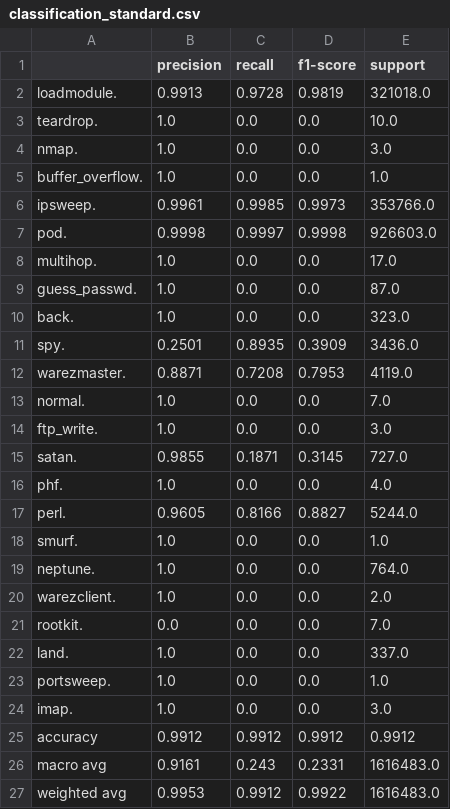
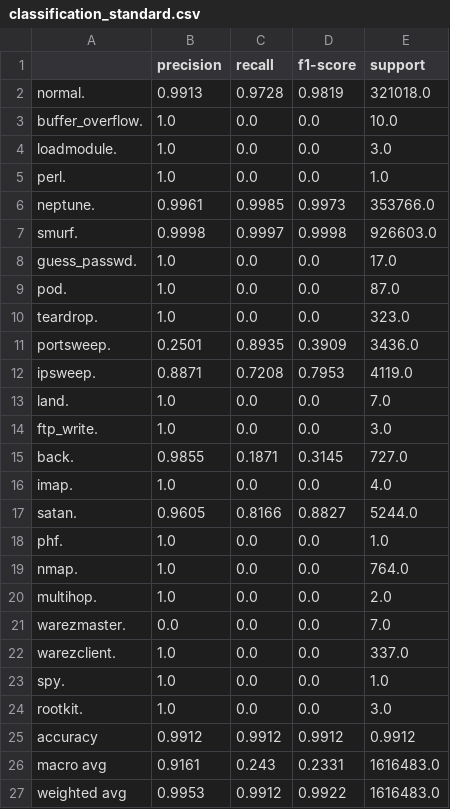
Before and after one commit to ashimdahal/zero_day_ATTACK_detection, a CSV file: classification_reports/classification_standard.csv, drawn as a sheet.

```diff
--- a/classification_reports/classification_standard.csv
+++ b/classification_reports/classification_standard.csv
@@ -1,25 +1,25 @@
 ,precision,recall,f1-score,support
-loadmodule.,0.9913,0.9728,0.9819,321018.0
-teardrop.,1.0,0.0,0.0,10.0
-nmap.,1.0,0.0,0.0,3.0
-buffer_overflow.,1.0,0.0,0.0,1.0
-ipsweep.,0.9961,0.9985,0.9973,353766.0
-pod.,0.9998,0.9997,0.9998,926603.0
-multihop.,1.0,0.0,0.0,17.0
-guess_passwd.,1.0,0.0,0.0,87.0
-back.,1.0,0.0,0.0,323.0
-spy.,0.2501,0.8935,0.3909,3436.0
-warezmaster.,0.8871,0.7208,0.7953,4119.0
-normal.,1.0,0.0,0.0,7.0
+normal.,0.9913,0.9728,0.9819,321018.0
+buffer_overflow.,1.0,0.0,0.0,10.0
+loadmodule.,1.0,0.0,0.0,3.0
+perl.,1.0,0.0,0.0,1.0
+neptune.,0.9961,0.9985,0.9973,353766.0
+smurf.,0.9998,0.9997,0.9998,926603.0
+guess_passwd.,1.0,0.0,0.0,17.0
+pod.,1.0,0.0,0.0,87.0
+teardrop.,1.0,0.0,0.0,323.0
+portsweep.,0.2501,0.8935,0.3909,3436.0
+ipsweep.,0.8871,0.7208,0.7953,4119.0
+land.,1.0,0.0,0.0,7.0
 ftp_write.,1.0,0.0,0.0,3.0
-satan.,0.9855,0.1871,0.3145,727.0
-phf.,1.0,0.0,0.0,4.0
-perl.,0.9605,0.8166,0.8827,5244.0
-smurf.,1.0,0.0,0.0,1.0
-neptune.,1.0,0.0,0.0,764.0
-warezclient.,1.0,0.0,0.0,2.0
-rootkit.,0.0,0.0,0.0,7.0
-land.,1.0,0.0,0.0,337.0
-portsweep.,1.0,0.0,0.0,1.0
-imap.,1.0,0.0,0.0,3.0
+back.,0.9855,0.1871,0.3145,727.0
+imap.,1.0,0.0,0.0,4.0
+satan.,0.9605,0.8166,0.8827,5244.0
+phf.,1.0,0.0,0.0,1.0
+nmap.,1.0,0.0,0.0,764.0
+multihop.,1.0,0.0,0.0,2.0
+warezmaster.,0.0,0.0,0.0,7.0
+warezclient.,1.0,0.0,0.0,337.0
+spy.,1.0,0.0,0.0,1.0
+rootkit.,1.0,0.0,0.0,3.0
 accuracy,0.9912,0.9912,0.9912,0.9912
```
Also changed, not shown: classification_reports/classification_truncated_four_class.csv, classification_reports/classification_weighted.csv, 2 other files.
